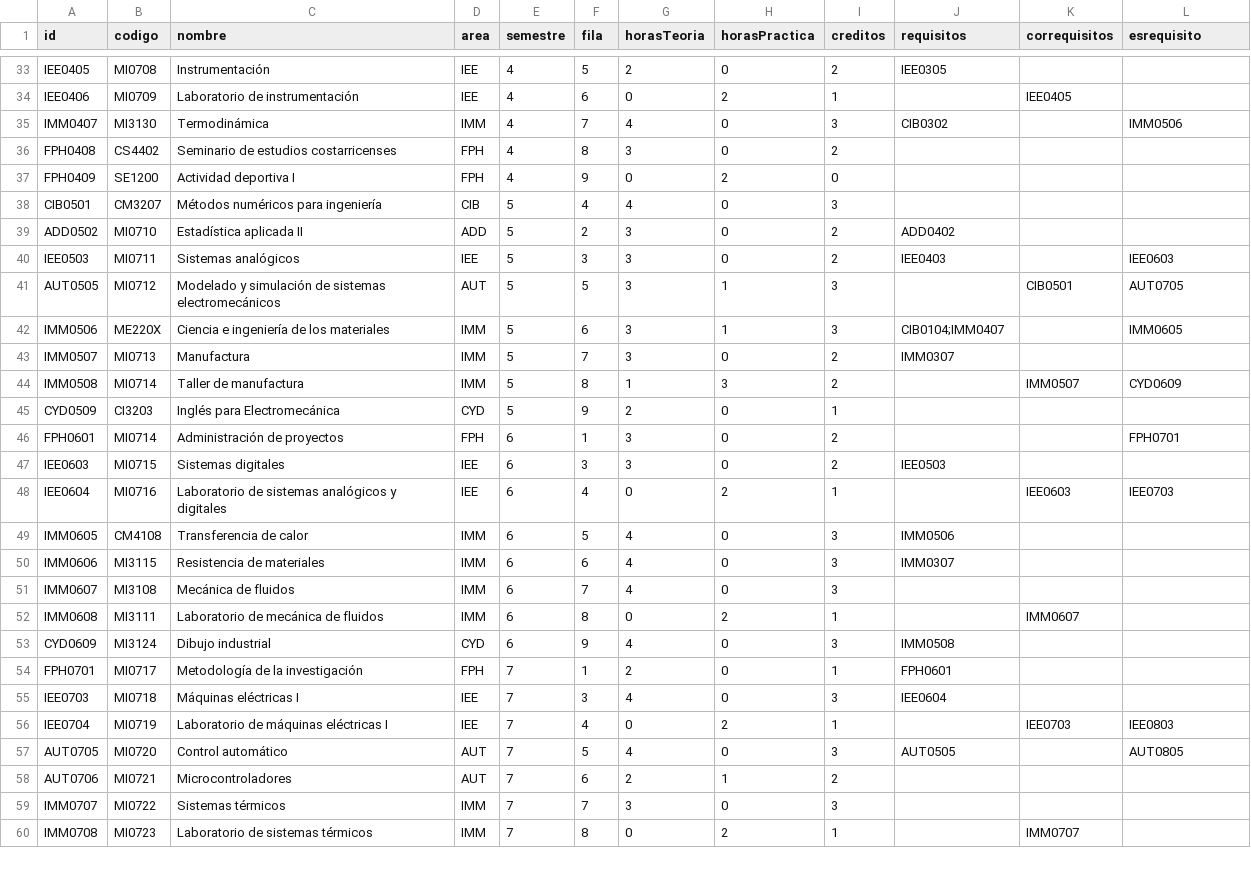
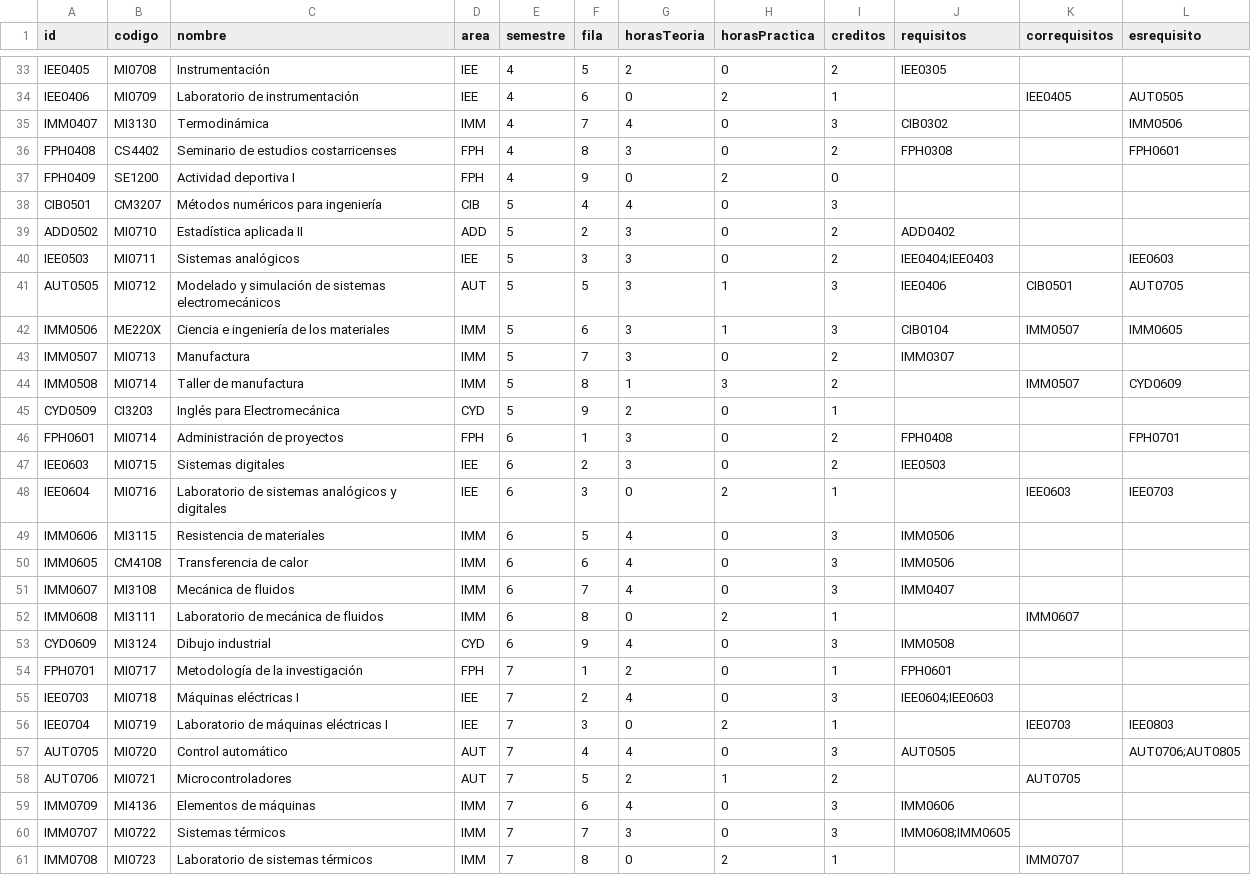
Before and after one commit to EIEM-TEC/CLIE, a CSV file: cursos/cursos_malla.csv, drawn as a sheet; only a part is shown, gaps mark what is left out; removed rows and columns are numbered as before the commit, all else as after; the diff covers the shown part only; the diff names each change by its address in the sheet, - before the commit and + after, or states it on an @@ line.

```diff
--- a/cursos/cursos_malla.csv
+++ b/cursos/cursos_malla.csv
-L34 (esrequisito): (empty)
+L34 (esrequisito): AUT0505
-J36 (requisitos): (empty)
+J36 (requisitos): FPH0308
-L36 (esrequisito): (empty)
+L36 (esrequisito): FPH0601
-J40 (requisitos): IEE0403
+J40 (requisitos): IEE0404;IEE0403
-J41 (requisitos): (empty)
+J41 (requisitos): IEE0406
-J42 (requisitos): CIB0104;IMM0407
+J42 (requisitos): CIB0104
-K42 (correquisitos): (empty)
+K42 (correquisitos): IMM0507
-J46 (requisitos): (empty)
+J46 (requisitos): FPH0408
-F47 (fila): 3
+F47 (fila): 2
-F48 (fila): 4
+F48 (fila): 3
+row 49: IMM0606 | MI3115 | Resistencia de materiales | IMM | 6 | 5 | 4 | 0 | 3 | IMM0506
-F50 (fila): 5
+F50 (fila): 6
-row 50: IMM0606 | MI3115 | Resistencia de materiales | IMM | 6 | 6 | 4 | 0 | 3 | IMM0307
-J51 (requisitos): (empty)
+J51 (requisitos): IMM0407
-F55 (fila): 3
+F55 (fila): 2
-J55 (requisitos): IEE0604
+J55 (requisitos): IEE0604;IEE0603
-F56 (fila): 4
+F56 (fila): 3
-F57 (fila): 5
+F57 (fila): 4
-L57 (esrequisito): AUT0805
+L57 (esrequisito): AUT0706;AUT0805
-F58 (fila): 6
+F58 (fila): 5
-K58 (correquisitos): (empty)
+K58 (correquisitos): AUT0705
+row 59: IMM0709 | MI4136 | Elementos de máquinas | IMM | 7 | 6 | 4 | 0 | 3 | IMM0606
-J60 (requisitos): (empty)
+J60 (requisitos): IMM0608;IMM0605
```
Also changed, not shown: 1 added row, 2 removed rows and 20 edited cells elsewhere in this file, 3 other files.
